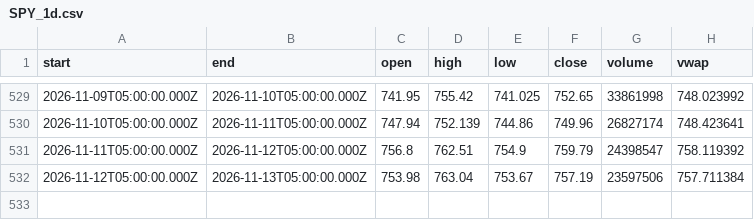
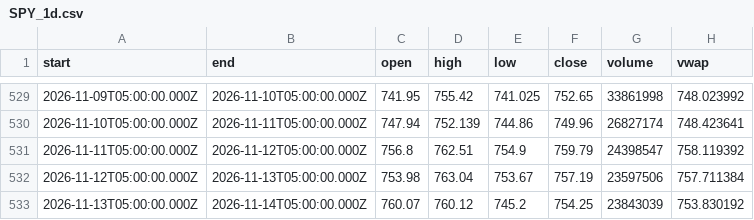
Before and after one commit to karab-commits/trading-desk, a CSV file: bars/SPY_1d.csv, drawn as a sheet; only a part is shown, gaps mark what is left out.

```diff
--- a/bars/SPY_1d.csv
+++ b/bars/SPY_1d.csv
@@ -532 +532,2 @@ start,end,open,high,low,close,volume,vwap
 2026-11-12T05:00:00.000Z,2026-11-13T05:00:00.000Z,753.98,763.04,753.67,757.19,23597506,757.711384
+2026-11-13T05:00:00.000Z,2026-11-14T05:00:00.000Z,760.07,760.12,745.2,754.25,23843039,753.830192
```
Also changed, not shown: bars/HXT_TO_1d.csv, bars/SOFI_1d.csv, 5 other files.
